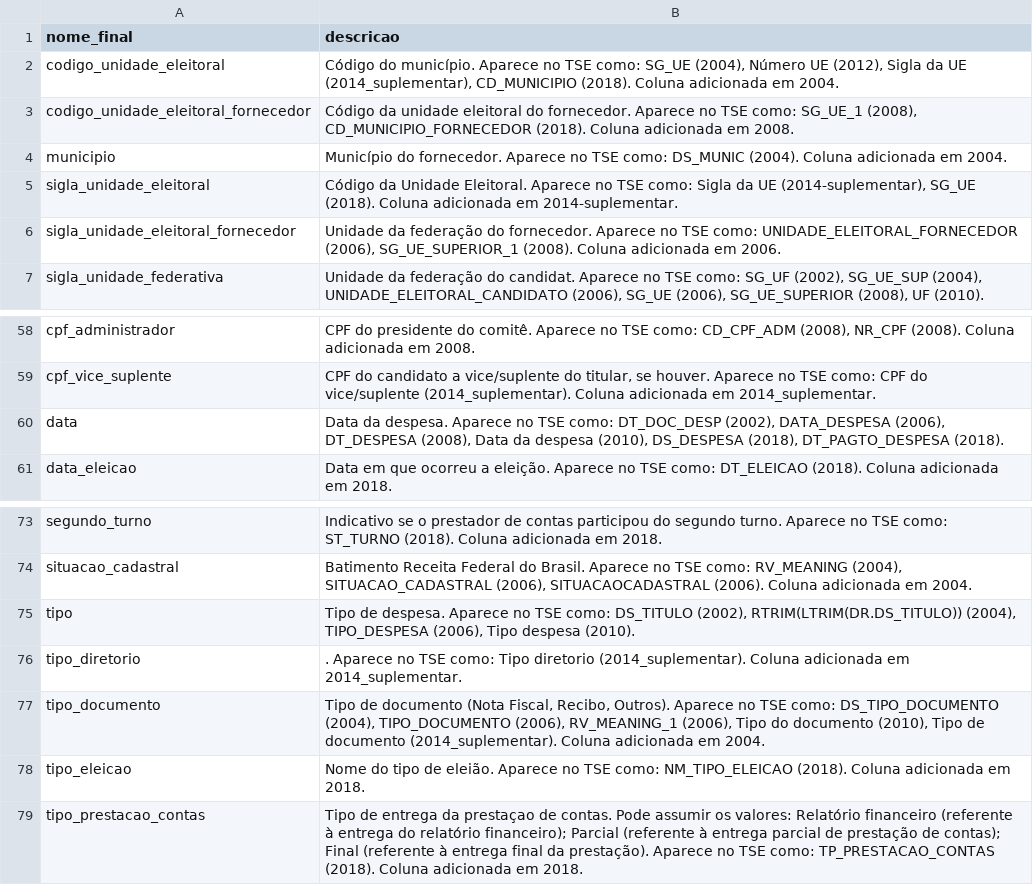
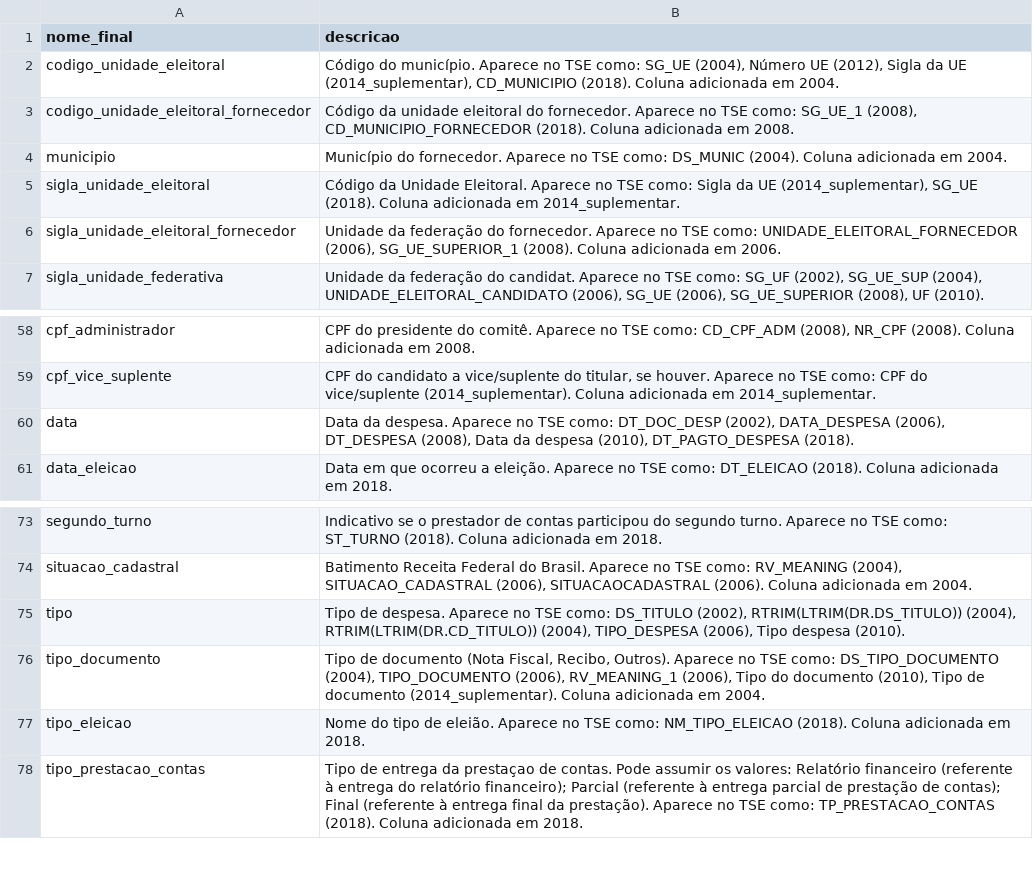
Before and after one commit to turicas/eleicoes-brasil, a CSV file: headers/despesa_final.csv, drawn as a sheet; only a part is shown, gaps mark what is left out.

```diff
--- a/headers/despesa_final.csv
+++ b/headers/despesa_final.csv
@@ -4,3 +4,3 @@ codigo_unidade_eleitoral_fornecedor,"Código da unidade eleitoral do fornecedor.
 municipio,Município do fornecedor. Aparece no TSE como: DS_MUNIC (2004). Coluna adicionada em 2004.
-sigla_unidade_eleitoral,"Código da Unidade Eleitoral. Aparece no TSE como: Sigla da UE (2014-suplementar), SG_UE (2018). Coluna adicionada em 2014-suplementar."
+sigla_unidade_eleitoral,"Código da Unidade Eleitoral. Aparece no TSE como: Sigla da UE (2014_suplementar), SG_UE (2018). Coluna adicionada em 2014_suplementar."
 sigla_unidade_eleitoral_fornecedor,"Unidade da federação do fornecedor. Aparece no TSE como: UNIDADE_ELEITORAL_FORNECEDOR (2006), SG_UE_SUPERIOR_1 (2008). Coluna adicionada em 2006."
@@ -59,3 +59,3 @@ cpf_administrador,"CPF do presidente do comitê. Aparece no TSE como: CD_CPF_ADM
 cpf_vice_suplente,"CPF do candidato a vice/suplente do titular, se houver. Aparece no TSE como: CPF do vice/suplente (2014_suplementar). Coluna adicionada em 2014_suplementar."
-data,"Data da despesa. Aparece no TSE como: DT_DOC_DESP (2002), DATA_DESPESA (2006), DT_DESPESA (2008), Data da despesa (2010), DS_DESPESA (2018), DT_PAGTO_DESPESA (2018)."
+data,"Data da despesa. Aparece no TSE como: DT_DOC_DESP (2002), DATA_DESPESA (2006), DT_DESPESA (2008), Data da despesa (2010), DT_PAGTO_DESPESA (2018)."
 data_eleicao,Data em que ocorreu a eleição. Aparece no TSE como: DT_ELEICAO (2018). Coluna adicionada em 2018.
@@ -74,4 +74,3 @@ segundo_turno,Indicativo se o prestador de contas participou do segundo turno. A
 situacao_cadastral,"Batimento Receita Federal do Brasil. Aparece no TSE como: RV_MEANING (2004), SITUACAO_CADASTRAL (2006), SITUACAOCADASTRAL (2006). Coluna adicionada em 2004."
-tipo,"Tipo de despesa. Aparece no TSE como: DS_TITULO (2002), RTRIM(LTRIM(DR.DS_TITULO)) (2004), TIPO_DESPESA (2006), Tipo despesa (2010)."
-tipo_diretorio,. Aparece no TSE como: Tipo diretorio (2014_suplementar). Coluna adicionada em 2014_suplementar.
+tipo,"Tipo de despesa. Aparece no TSE como: DS_TITULO (2002), RTRIM(LTRIM(DR.DS_TITULO)) (2004), RTRIM(LTRIM(DR.CD_TITULO)) (2004), TIPO_DESPESA (2006), Tipo despesa (2010)."
 tipo_documento,"Tipo de documento (Nota Fiscal, Recibo, Outros). Aparece no TSE como: DS_TIPO_DOCUMENTO (2004), TIPO_DOCUMENTO (2006), RV_MEANING_1 (2006), Tipo do documento (2010), Tipo de documento (2014_suplementar). Coluna adicionada em 2004."
```
Also changed, not shown: headers/candidatura_final.csv, headers/receita_final.csv, 1 other file.
